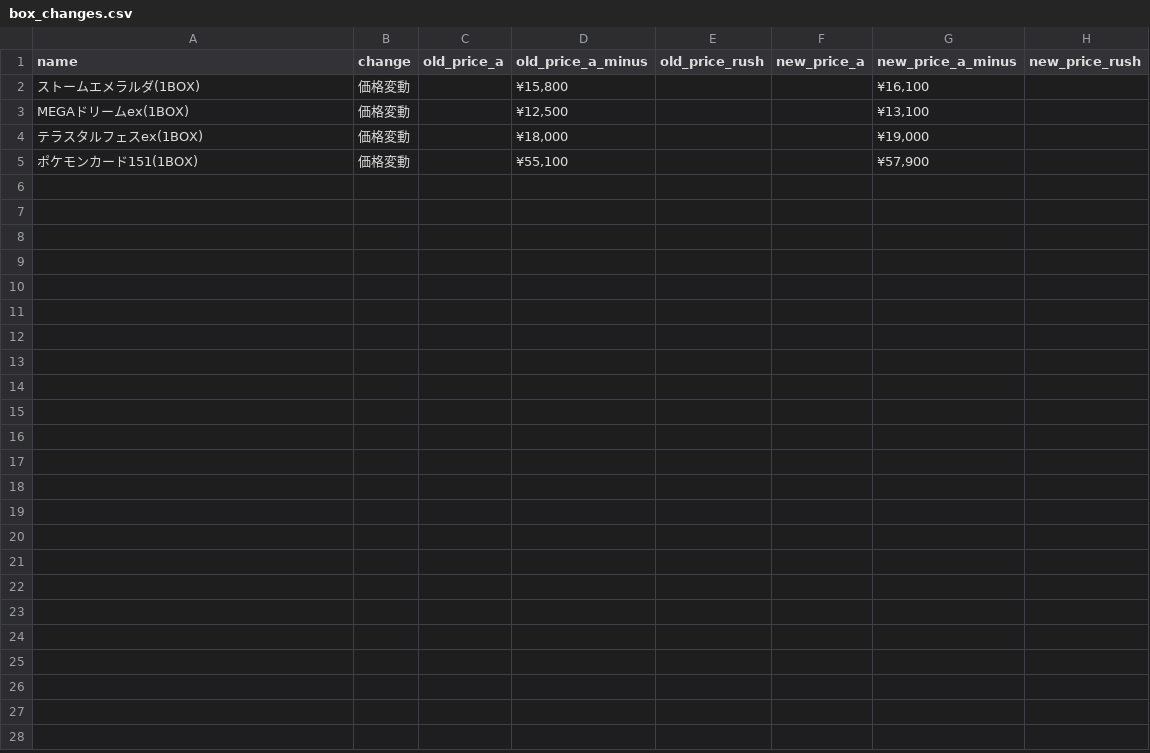
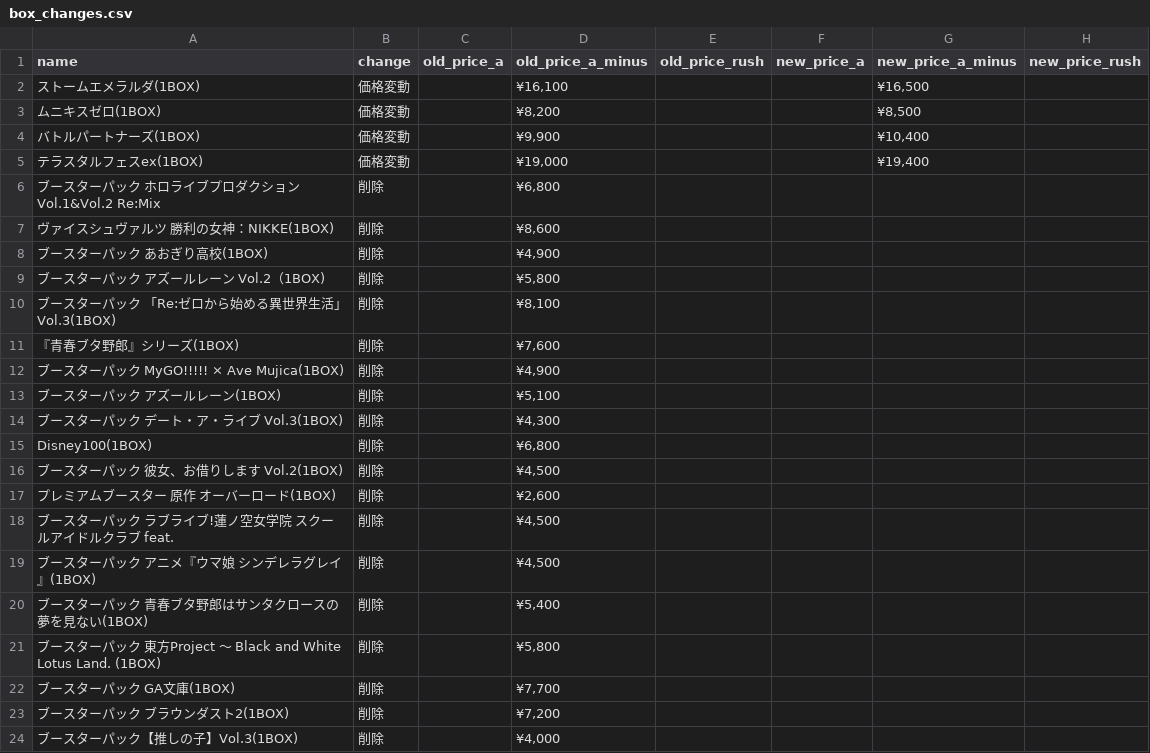
Before and after one commit to hegelgelda/tk-auto-program, a CSV file: data/box_changes.csv, drawn as a sheet.

```diff
--- a/data/box_changes.csv
+++ b/data/box_changes.csv
@@ -1,5 +1,24 @@
 name,change,old_price_a,old_price_a_minus,old_price_rush,new_price_a,new_price_a_minus,new_price_rush
-ストームエメラルダ(1BOX),価格変動,,"¥15,800",,,"¥16,100",
-MEGAドリームex(1BOX),価格変動,,"¥12,500",,,"¥13,100",
-テラスタルフェスex(1BOX),価格変動,,"¥18,000",,,"¥19,000",
-ポケモンカード151(1BOX),価格変動,,"¥55,100",,,"¥57,900",
+ストームエメラルダ(1BOX),価格変動,,"¥16,100",,,"¥16,500",
+ムニキスゼロ(1BOX),価格変動,,"¥8,200",,,"¥8,500",
+バトルパートナーズ(1BOX),価格変動,,"¥9,900",,,"¥10,400",
+テラスタルフェスex(1BOX),価格変動,,"¥19,000",,,"¥19,400",
+ブースターパック ホロライブプロダクション Vol.1&Vol.2 Re:Mix,削除,,"¥6,800",,,,
+ヴァイスシュヴァルツ 勝利の女神：NIKKE(1BOX),削除,,"¥8,600",,,,
+ブースターパック あおぎり高校(1BOX),削除,,"¥4,900",,,,
+ブースターパック アズールレーン Vol.2（1BOX),削除,,"¥5,800",,,,
+ブースターパック 「Re:ゼロから始める異世界生活」Vol.3(1BOX),削除,,"¥8,100",,,,
+『青春ブタ野郎』シリーズ(1BOX),削除,,"¥7,600",,,,
+ブースターパック MyGO!!!!! × Ave Mujica(1BOX),削除,,"¥4,900",,,,
+ブースターパック アズールレーン(1BOX),削除,,"¥5,100",,,,
+ブースターパック デート・ア・ライブ Vol.3(1BOX),削除,,"¥4,300",,,,
+Disney100(1BOX),削除,,"¥6,800",,,,
+ブースターパック 彼女、お借りします Vol.2(1BOX),削除,,"¥4,500",,,,
+プレミアムブースター 原作 オーバーロード(1BOX),削除,,"¥2,600",,,,
+ブースターパック ラブライブ!蓮ノ空女学院 スクールアイドルクラブ feat.,削除,,"¥4,500",,,,
+ブースターパック アニメ『ウマ娘 シンデレラグレイ』(1BOX),削除,,"¥4,500",,,,
+ブースターパック 青春ブタ野郎はサンタクロースの夢を見ない(1BOX),削除,,"¥5,400",,,,
+ブースターパック 東方Project ～ Black and White Lotus Land. (1BOX),削除,,"¥5,800",,,,
+ブースターパック GA文庫(1BOX),削除,,"¥7,700",,,,
+ブースターパック ブラウンダスト2(1BOX),削除,,"¥7,200",,,,
+ブースターパック【推しの子】Vol.3(1BOX),削除,,"¥4,000",,,,
```
Also changed, not shown: data/box.csv, 1 other file.
